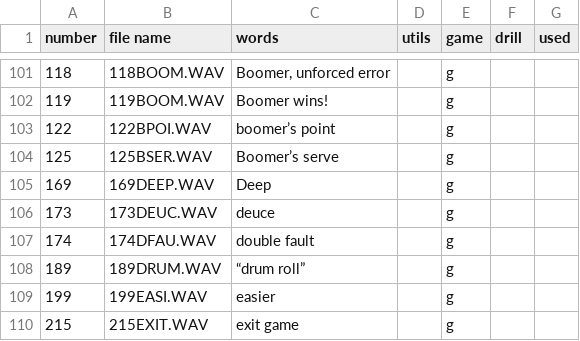
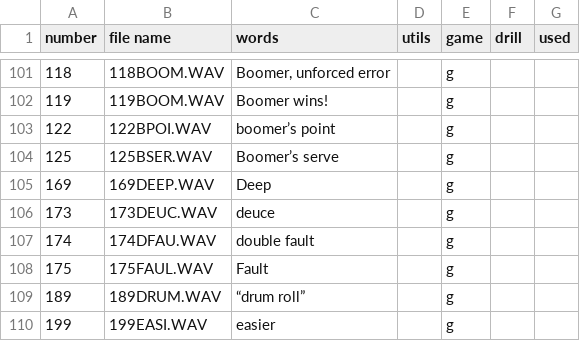
Before and after one commit to davidcjordan/tts_polly, a CSV file: boomer_wav_files.csv, drawn as a sheet; only a part is shown, gaps mark what is left out; the shorter side is filled out with more unchanged rows; the diff names each change by its address in the sheet, - before the commit and + after, or states it on an @@ line.

Commit message:
added "FAULT" wav file

```diff
--- a/boomer_wav_files.csv
+++ b/boomer_wav_files.csv
+row 108: 175 | 175FAUL.WAV | Fault |  | g
```
